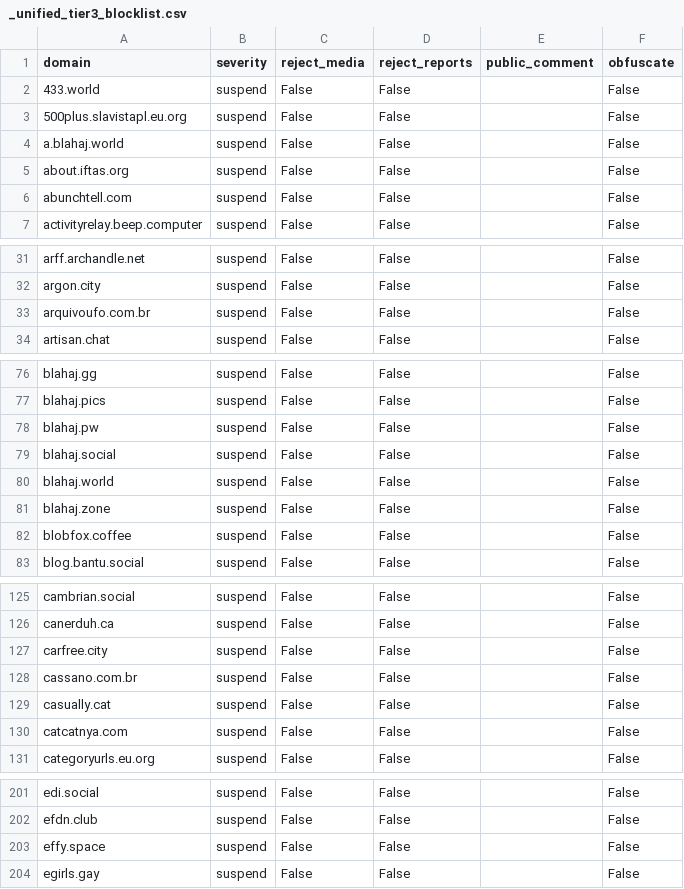
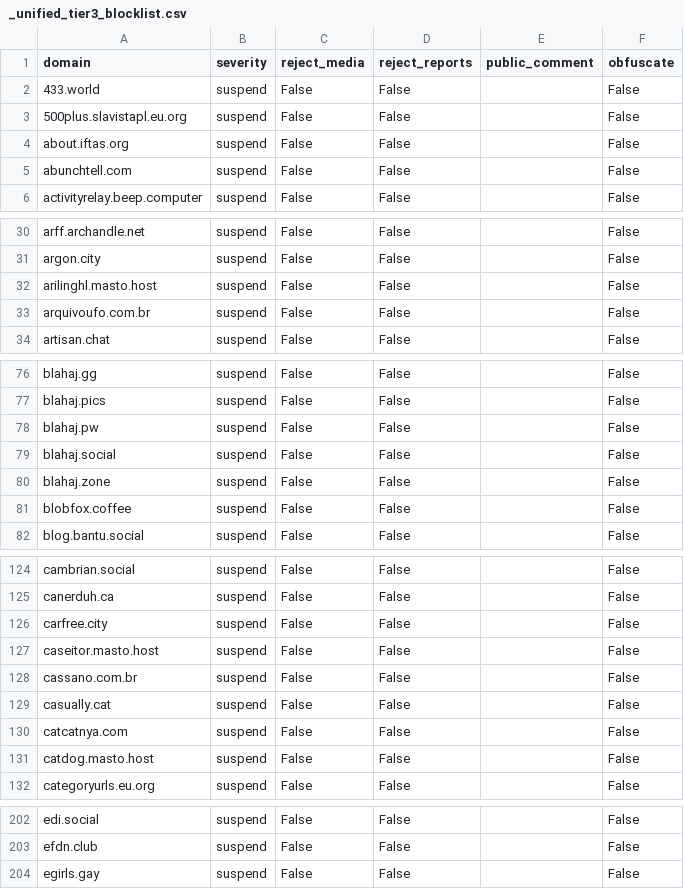
Before and after one commit to kromonos/fedi-health, a CSV file: _unified_tier3_blocklist.csv, drawn as a sheet; only a part is shown, gaps mark what is left out; removed rows and columns are numbered as before the commit, all else as after; the diff covers the shown part only; the diff names each change by its address in the sheet, - before the commit and + after, or states it on an @@ line.

```diff
--- a/_unified_tier3_blocklist.csv
+++ b/_unified_tier3_blocklist.csv
-row 4: a.blahaj.world | suspend | False | False |  | False
+row 32: arilinghl.masto.host | suspend | False | False |  | False
-row 80: blahaj.world | suspend | False | False |  | False
+row 127: caseitor.masto.host | suspend | False | False |  | False
+row 131: catdog.masto.host | suspend | False | False |  | False
-row 203: effy.space | suspend | False | False |  | False
```
Also changed, not shown: 3 added rows and 7 removed rows elsewhere in this file, _unified_tier0_blocklist.csv, _unified_tier1_blocklist.csv, 1 other file.
